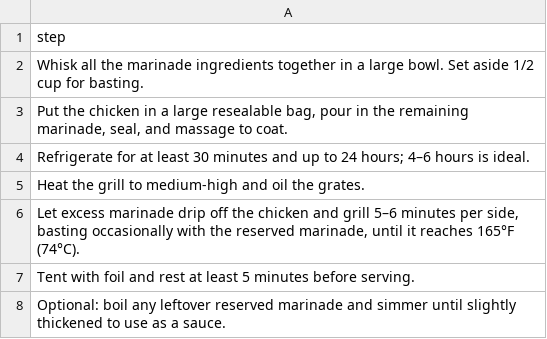
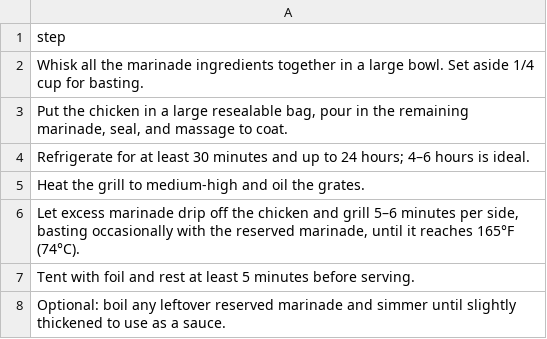
Before and after one commit to nickagel/recipe-book, a CSV file: recipes/american-teriyaki-marinade/instructions.csv (was recipes/chicken-marinade/instructions.csv), drawn as a sheet.

```diff
--- a/recipes/chicken-marinade/instructions.csv
+++ b/recipes/american-teriyaki-marinade/instructions.csv
@@ -1,3 +1,3 @@
 step
-"Whisk all the marinade ingredients together in a large bowl. Set aside 1/2 cup for basting."
+"Whisk all the marinade ingredients together in a large bowl. Set aside 1/4 cup for basting."
 "Put the chicken in a large resealable bag, pour in the remaining marinade, seal, and massage to coat."
```
Also changed, not shown: 10 other files.
